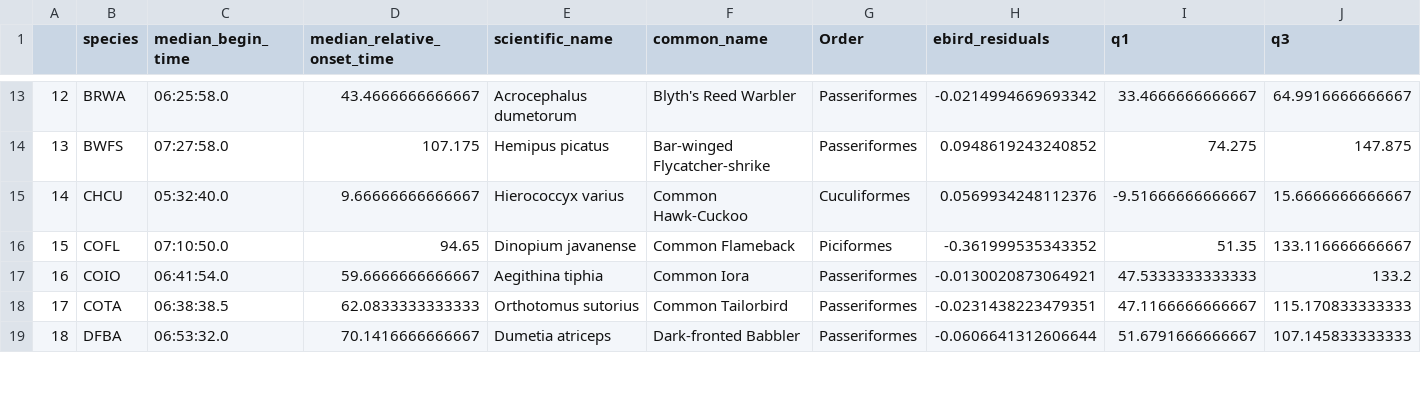
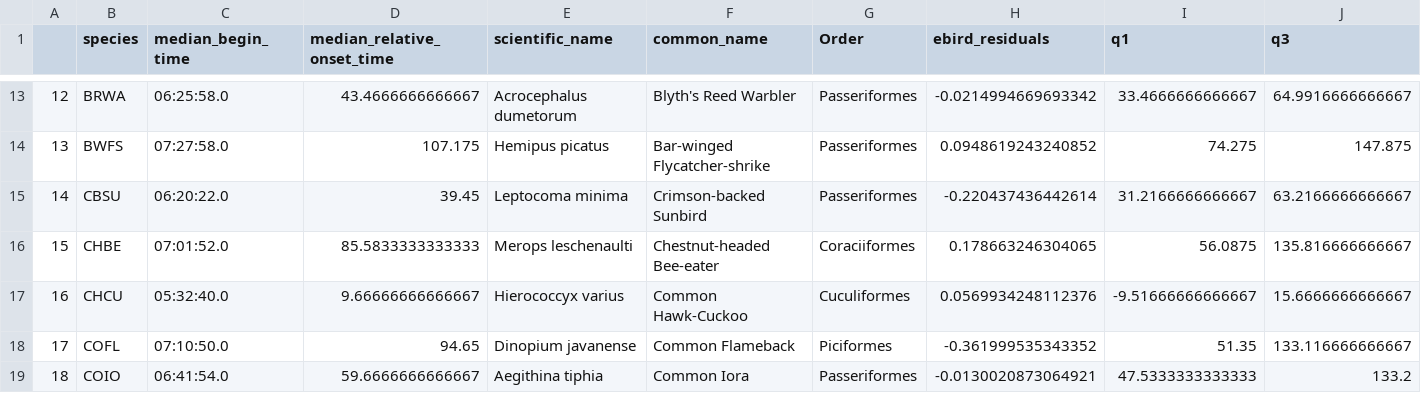
Before and after one commit to PaviS0102/dawn-chorus-onset-times, a CSV file: results/consolidated_data.csv, drawn as a sheet; only a part is shown, gaps mark what is left out; the shorter side is filled out with more unchanged rows; addresses are those after the commit; rows hold the shown columns only; the diff covers the shown part only; the diff names each change by its address in the sheet, - before the commit and + after, or states it on an @@ line.

Commit message:
rectified the error in model 6 + scaled the numerical variables + consolidated_data

```diff
--- a/results/consolidated_data.csv
+++ b/results/consolidated_data.csv
+row 15: 14 | CBSU | 06:20:22.0 | 39.45 | Leptocoma minima | Crimson-backed Sunbird | Passeriformes | -0.220437436442614 | 31.2166666666667 | 63.2166666666667
+row 16: 15 | CHBE | 07:01:52.0 | 85.5833333333333 | Merops leschenaulti | Chestnut-headed Bee-eater | Coraciiformes | 0.178663246304065 | 56.0875 | 135.816666666667
@@ column A renumbered from row 17 down @@
```
Also changed, not shown: 7 added rows elsewhere in this file, 1 other file.
